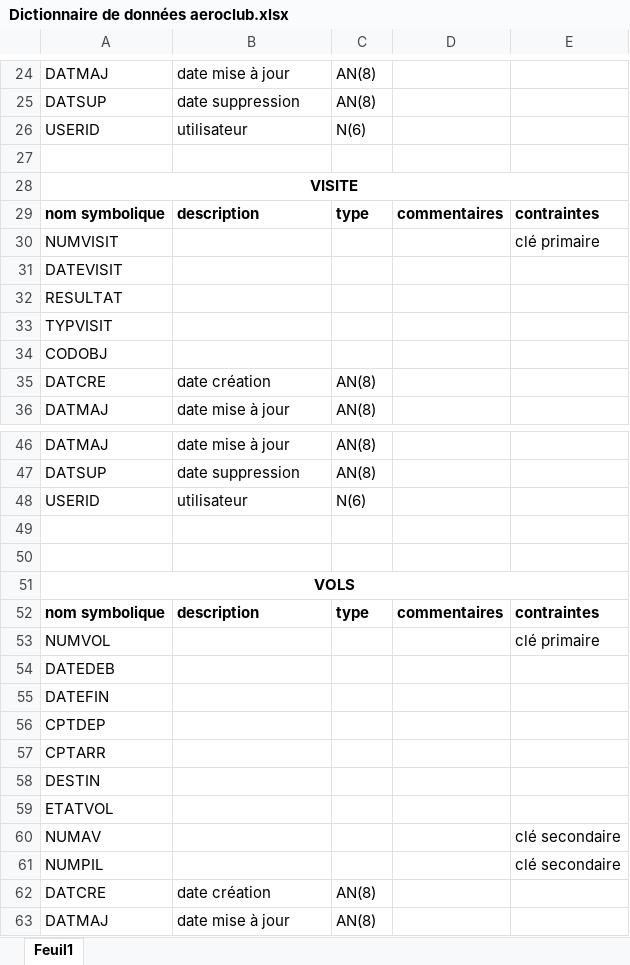
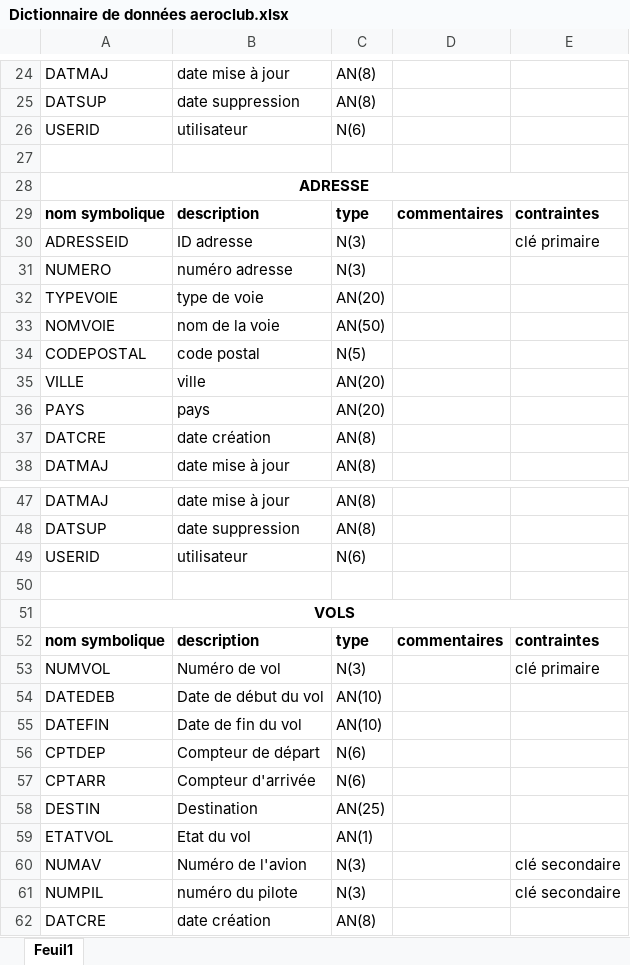
Before and after one commit to mmjdoub/projetAeroClub, an Excel workbook: Dictionnaire de données aeroclub.xlsx, sheet Feuil1, drawn as a sheet; only a part is shown, gaps mark what is left out; the shorter side is filled out with more unchanged rows; values as stored, in another font and other column widths than the file's, no borders; removed rows and columns are numbered as before the commit, all else as after; the diff covers the shown part only; the diff names each change by its address in the sheet, - before the commit and + after, or states it on an @@ line.

Commit message:
Added files via upload

```diff
--- a/Dictionnaire de données aeroclub.xlsx (sheet Feuil1)
+++ b/Dictionnaire de données aeroclub.xlsx (sheet Feuil1)
-row 28: VISITE
@@ row 20 moved to row 28: ADRESSE @@
-row 30: NUMVISIT |  |  |  | clé primaire
-row 31: DATEVISIT
-row 32: RESULTAT
-row 33: TYPVISIT
-row 34: CODOBJ
+row 30: ADRESSEID | ID adresse | N(3) |  | clé primaire
+row 31: NUMERO | numéro adresse | N(3)
+row 32: TYPEVOIE | type de voie | AN(20)
+row 33: NOMVOIE | nom de la voie | AN(50)
+row 34: CODEPOSTAL | code postal | N(5)
+row 35: VILLE | ville | AN(20)
+row 36: PAYS | pays | AN(20)
-row 50: (empty)
-B53: (empty)
+B53: Numéro de vol
-C53: (empty)
+C53: N(3)
-B54: (empty)
+B54: Date de début du vol
-C54:C55: (empty)
+C54:C55: AN(10)
-B55: (empty)
+B55: Date de fin du vol
-B56: (empty)
+B56: Compteur de départ
-C56:C57: (empty)
+C56:C57: N(6)
-B57: (empty)
+B57: Compteur d'arrivée
-B58: (empty)
+B58: Destination
-C58: (empty)
+C58: AN(25)
-B59: (empty)
+B59: Etat du vol
-C59: (empty)
+C59: AN(1)
-B60: (empty)
+B60: Numéro de l'avion
-C60:C61: (empty)
+C60:C61: N(3)
-B61: (empty)
+B61: numéro du pilote
```
Also changed, not shown: 71 added rows, 1 removed row, 22 edited cells, cell formats and merged cells elsewhere in this sheet.
